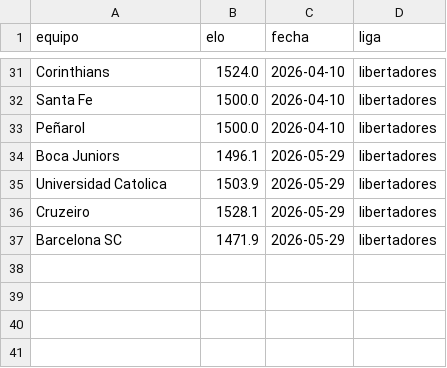
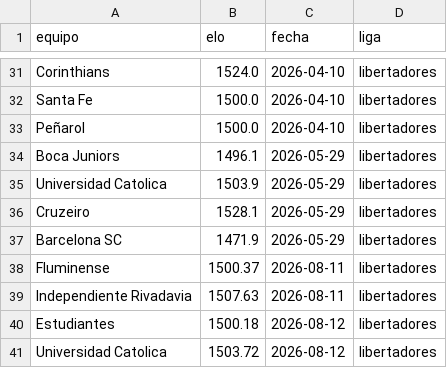
Before and after one commit to MauCarVaz1995/LigaMX, a CSV file: data/processed/elos_ligas/libertadores.csv, drawn as a sheet; only a part is shown, gaps mark what is left out; the diff names each change by its address in the sheet, - before the commit and + after, or states it on an @@ line.

```diff
--- a/data/processed/elos_ligas/libertadores.csv
+++ b/data/processed/elos_ligas/libertadores.csv
+row 38: Fluminense | 1500.37 | 2026-08-11 | libertadores
+row 39: Independiente Rivadavia | 1507.63 | 2026-08-11 | libertadores
+row 40: Estudiantes | 1500.18 | 2026-08-12 | libertadores
+row 41: Universidad Catolica | 1503.72 | 2026-08-12 | libertadores
```
Also changed, not shown: data/processed/betting_log.csv, data/processed/predicciones_log.csv, 10 other files.
